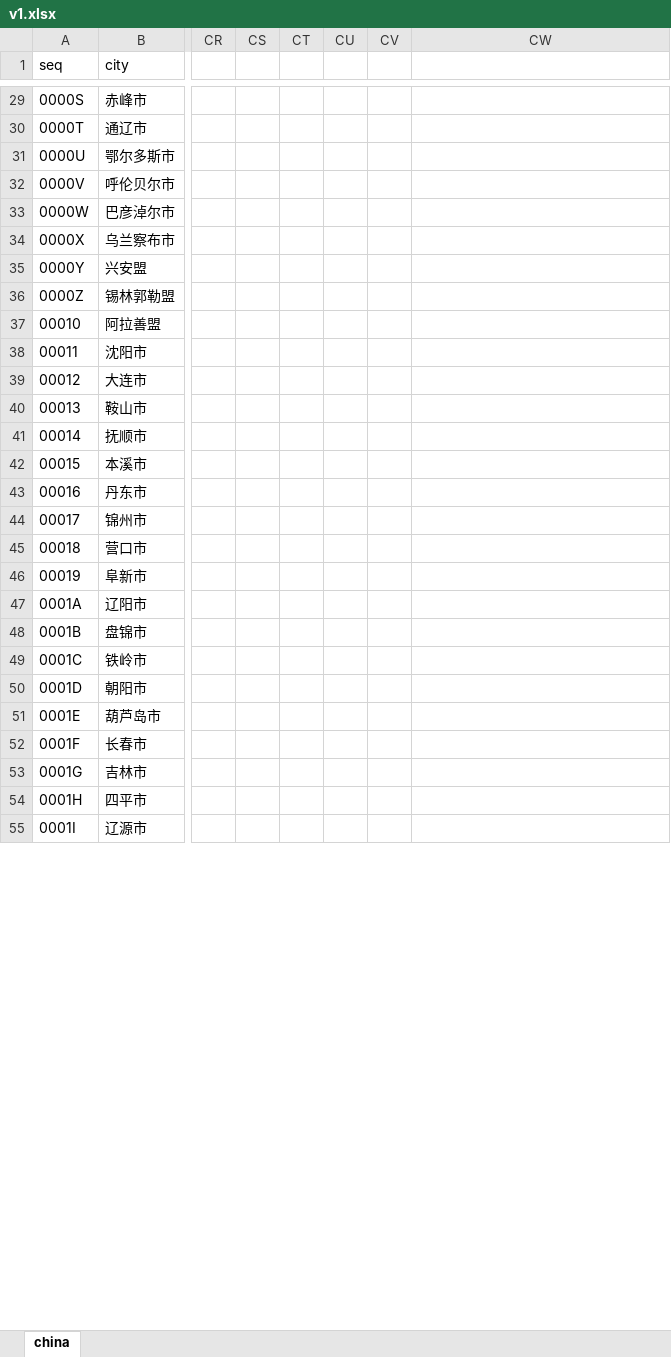
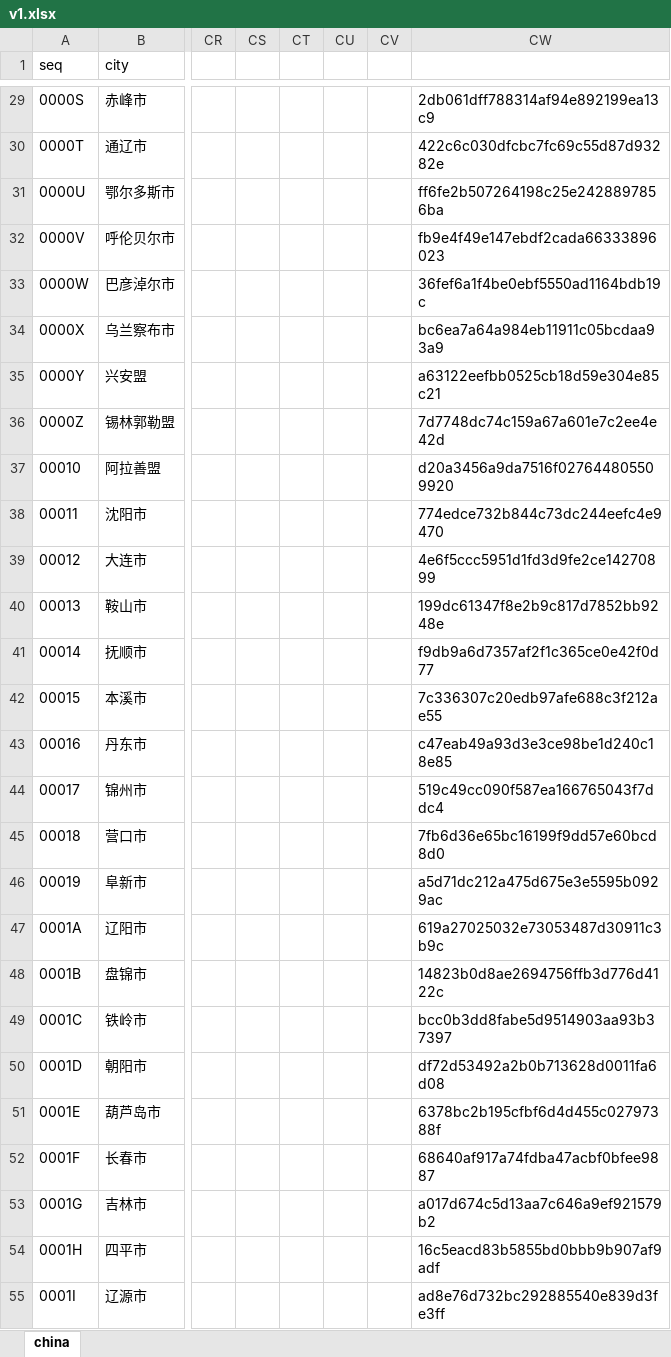
Before and after one commit to easysoft/zendata, an Excel workbook: data/system/address/v1.xlsx, sheet china, drawn as a sheet; only a part is shown, gaps mark what is left out; values as stored, in another font and other column widths than the file's, no borders; the diff covers the shown part only; the diff names each change by its address in the sheet, - before the commit and + after, or states it on an @@ line.

```diff
--- a/data/system/address/v1.xlsx (sheet china)
+++ b/data/system/address/v1.xlsx (sheet china)
-CW29: (empty)
+CW29: 2db061dff788314af94e892199ea13c9
-CW30: (empty)
+CW30: 422c6c030dfcbc7fc69c55d87d93282e
-CW31: (empty)
+CW31: ff6fe2b507264198c25e2428897856ba
-CW32: (empty)
+CW32: fb9e4f49e147ebdf2cada66333896023
-CW33: (empty)
+CW33: 36fef6a1f4be0ebf5550ad1164bdb19c
-CW34: (empty)
+CW34: bc6ea7a64a984eb11911c05bcdaa93a9
-CW35: (empty)
+CW35: a63122eefbb0525cb18d59e304e85c21
-CW36: (empty)
+CW36: 7d7748dc74c159a67a601e7c2ee4e42d
-CW37: (empty)
+CW37: d20a3456a9da7516f027644805509920
-CW38: (empty)
+CW38: 774edce732b844c73dc244eefc4e9470
-CW39: (empty)
+CW39: 4e6f5ccc5951d1fd3d9fe2ce14270899
-CW40: (empty)
+CW40: 199dc61347f8e2b9c817d7852bb9248e
-CW41: (empty)
+CW41: f9db9a6d7357af2f1c365ce0e42f0d77
-CW42: (empty)
+CW42: 7c336307c20edb97afe688c3f212ae55
-CW43: (empty)
+CW43: c47eab49a93d3e3ce98be1d240c18e85
-CW44: (empty)
+CW44: 519c49cc090f587ea166765043f7ddc4
-CW45: (empty)
+CW45: 7fb6d36e65bc16199f9dd57e60bcd8d0
-CW46: (empty)
+CW46: a5d71dc212a475d675e3e5595b0929ac
-CW47: (empty)
+CW47: 619a27025032e73053487d30911c3b9c
-CW48: (empty)
+CW48: 14823b0d8ae2694756ffb3d776d4122c
-CW49: (empty)
+CW49: bcc0b3dd8fabe5d9514903aa93b37397
-CW50: (empty)
+CW50: df72d53492a2b0b713628d0011fa6d08
-CW51: (empty)
+CW51: 6378bc2b195cfbf6d4d455c02797388f
-CW52: (empty)
+CW52: 68640af917a74fdba47acbf0bfee9887
-CW53: (empty)
+CW53: a017d674c5d13aa7c646a9ef921579b2
-CW54: (empty)
+CW54: 16c5eacd83b5855bd0bbb9b907af9adf
-CW55: (empty)
+CW55: ad8e76d732bc292885540e839d3fe3ff
```
Also changed, not shown: 345 edited cells and cell formats elsewhere in this sheet, 7 other files.
